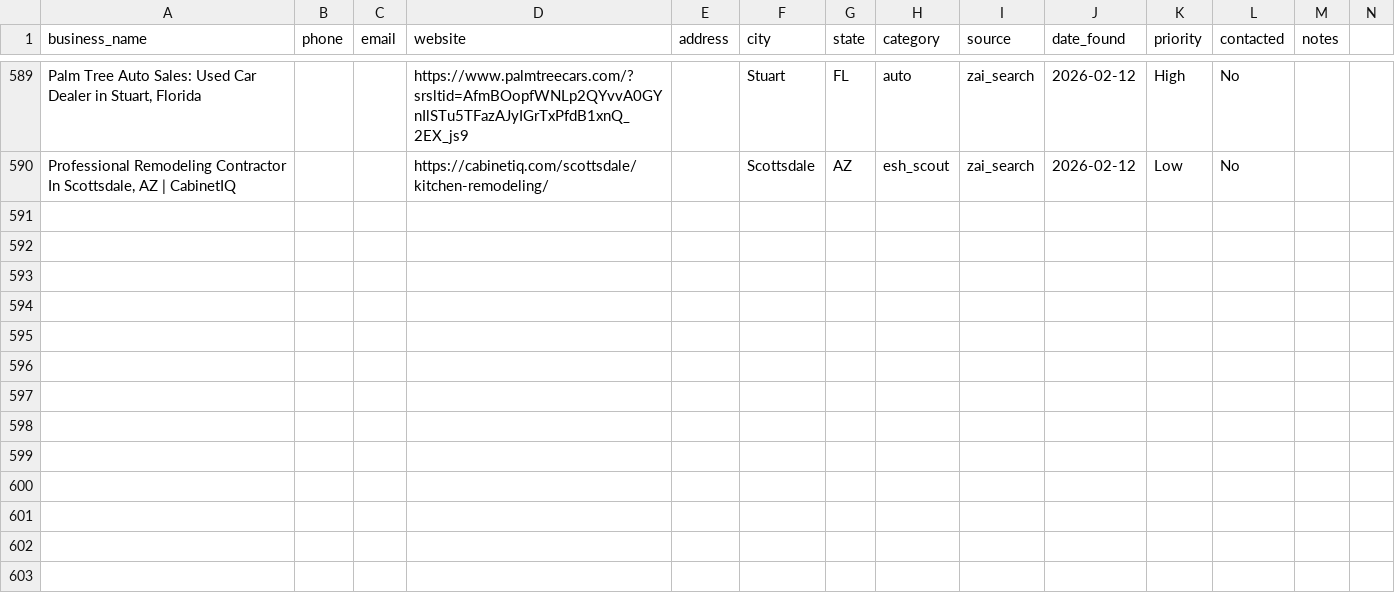
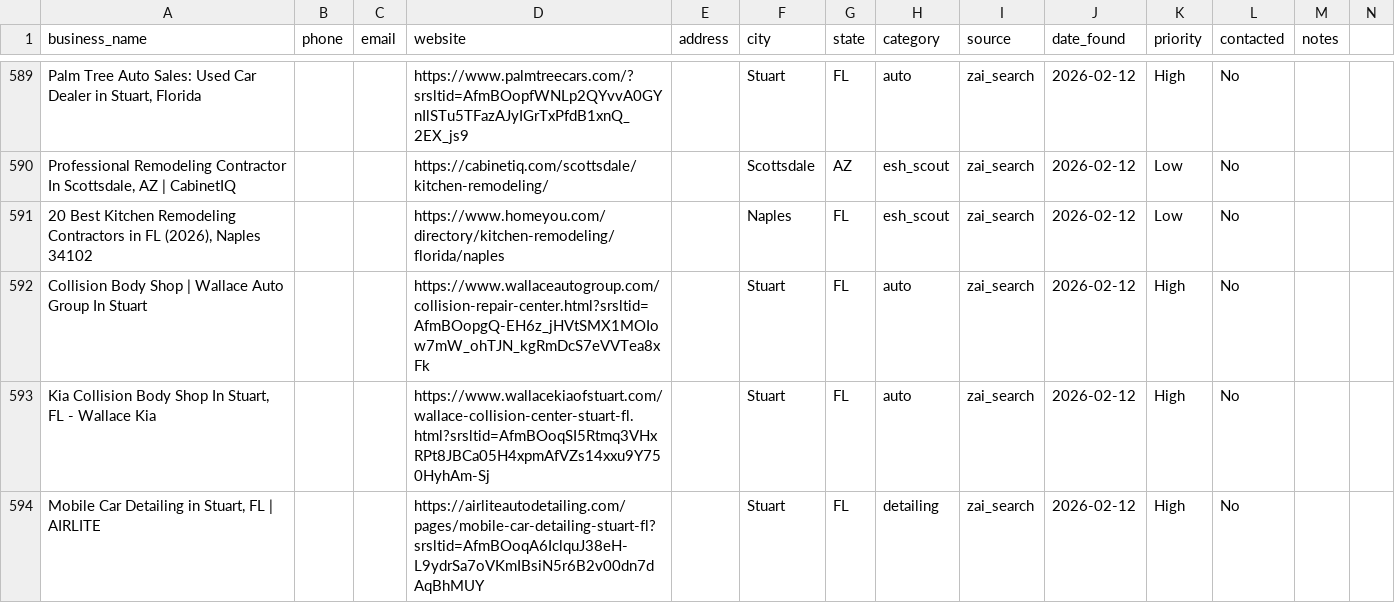
Before and after one commit to QuantumCotton/daily-reports, a CSV file: leads/master_leads.csv, drawn as a sheet; only a part is shown, gaps mark what is left out; rows hold the shown columns only; the diff names each change by its address in the sheet, - before the commit and + after, or states it on an @@ line.

Commit message:
Auto-update 18:23 UTC | 593 leads

```diff
--- a/leads/master_leads.csv
+++ b/leads/master_leads.csv
+row 591: 20 Best Kitchen Remodeling Contractors in FL (2026), Naples 34102 |  |  | https://www.homeyou.com/directory/kitchen-remodeling/florida/naples |  | Naples | FL | esh_scout | zai_search | 2026-02-12 | Low | No
+row 592: Collision Body Shop | Wallace Auto Group In Stuart |  |  | https://www.wallaceautogroup.com/collision-repair-center.html?srsltid=AfmBOopgQ-EH6z_jHVtSMX1MOIow7mW_ohTJN_kgRmDcS7eVVTea8xFk |  | Stuart | FL | auto | zai_search | 2026-02-12 | High | No
+row 593: Kia Collision Body Shop In Stuart, FL - Wallace Kia |  |  | https://www.wallacekiaofstuart.com/wallace-collision-center-stuart-fl.html?srsltid=AfmBOoqSI5Rtmq3VHxRPt8JBCa05H4xpmAfVZs14xxu9Y750HyhAm-Sj |  | Stuart | FL | auto | zai_search | 2026-02-12 | High | No
+row 594: Mobile Car Detailing in Stuart, FL | AIRLITE |  |  | https://airliteautodetailing.com/pages/mobile-car-detailing-stuart-fl?srsltid=AfmBOoqA6IclquJ38eH-L9ydrSa7oVKmIBsiN5r6B2v00dn7dAqBhMUY |  | Stuart | FL | detailing | zai_search | 2026-02-12 | High | No
```
Also changed, not shown: 8 other files.
